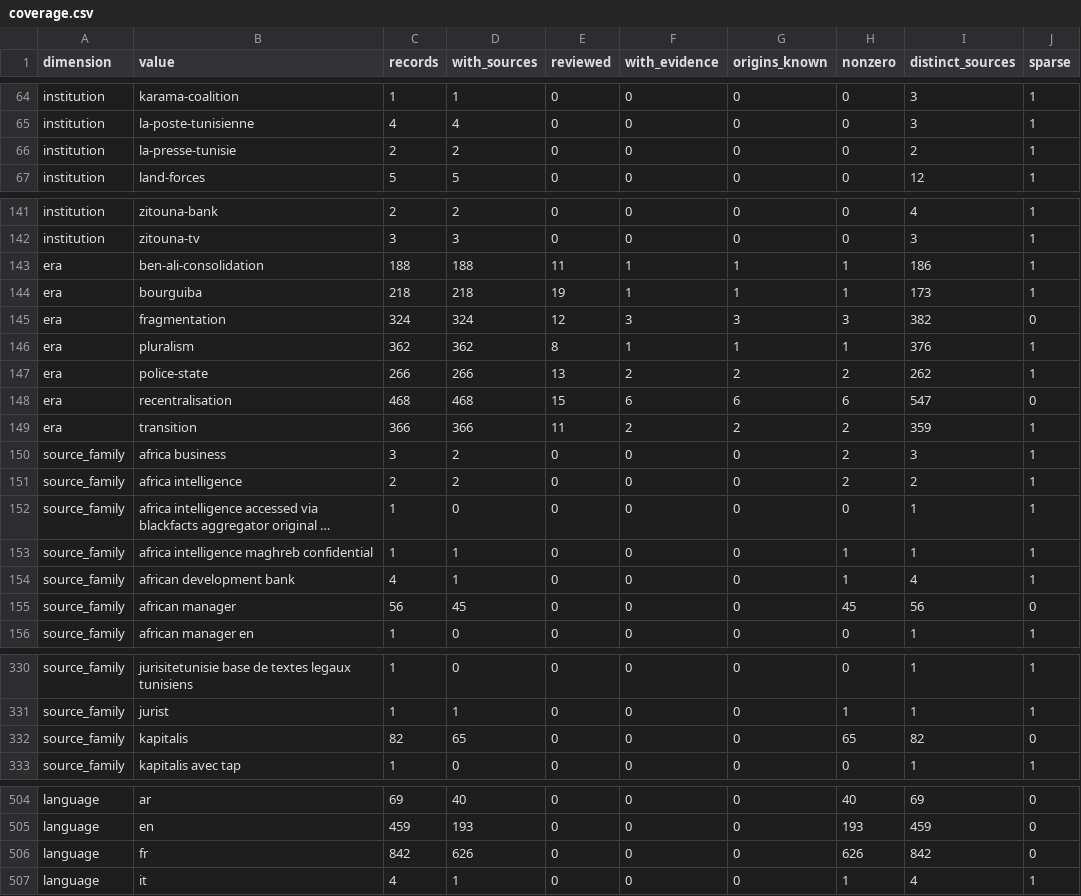
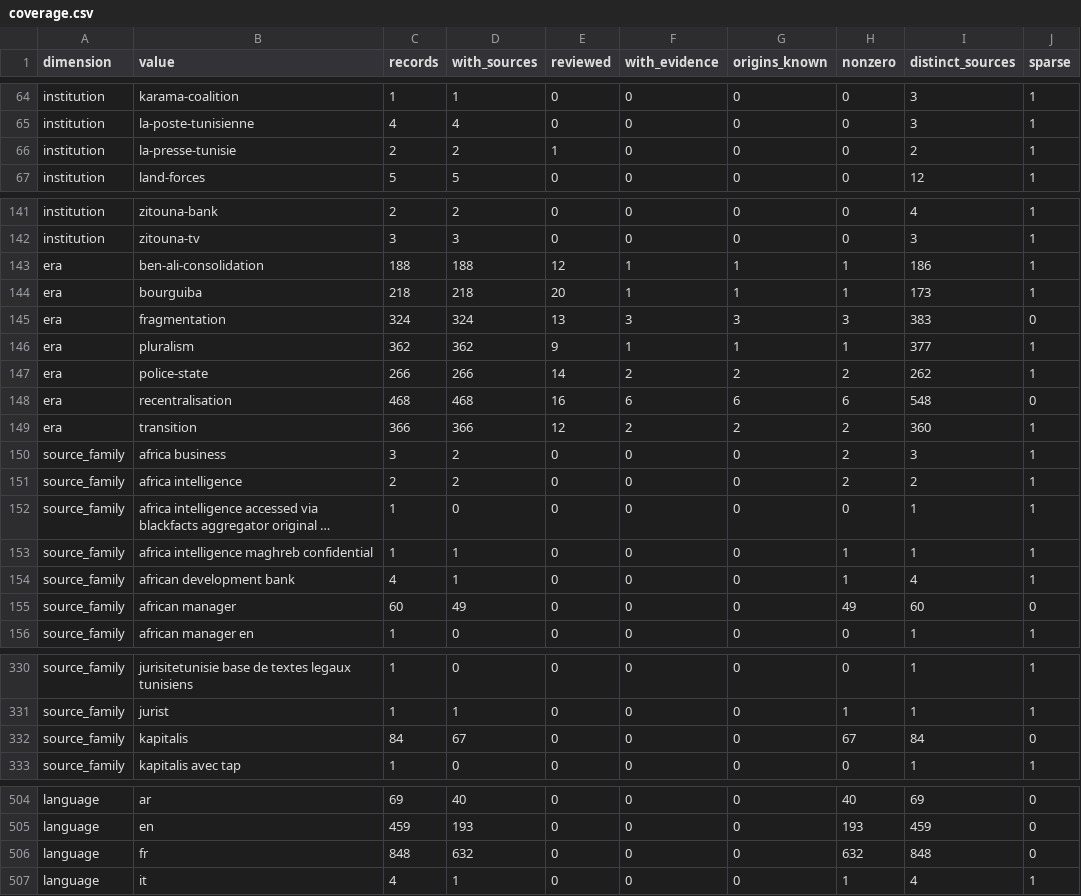
Before and after one commit to deepontology/deeptunisia, a CSV file: output/coverage.csv, drawn as a sheet; only a part is shown, gaps mark what is left out; long unchanged cells end in …; the diff covers the shown part only.

Commit message:
Data: merge the 2026-10-13 sweep (four events, one re-verification)
Four events from the 2026-10-10 to 2026-10-13 window, each grade C with basis
inferred and one relayed source:

- ev-saied-evacuation-pardon-2026-10-13: Saied grants a pardon to 2,288 people
  and orders conditional release for a further 424 on the 63rd Evacuation Day.
- ev-tunisia-germany-health-forum-2026-10-13: Ferjani and the German Health
  Alliance agree a health forum and a 2027 German investors' visit.
- ev-sumud-activists-verdict-2026-10-12: suspended sentences for three
  activists arrested after the 19 September Sumud rally.
- ev-zouari-mining-energy-interview-2026-10-12: a 10 Mt phosphate target, a
  2026-2030 gas pivot and a forthcoming hydrocarbons code.

Six cited sources land in data/sources.yaml. The p-party-upr-mraihi end-date is
re-verified to 2026-10. The research cutoff advances to 2026-10-13, with the
pinned defaults in scripts/parameters.ts and scripts/test-parameters.ts and the
hand-maintained claim surfaces in landing/ and data/public-claims.yaml moved to
the resolved counts.

The commit also regenerates the tracked mirrors (README stat spans, output/,
static/) so they match the data again; they had drifted behind the data since
the mouna-siala correction.

Gates: npm run data, npm run build, npm run test, npm run check all pass.

```diff
--- a/output/coverage.csv
+++ b/output/coverage.csv
@@ -65,3 +65,3 @@ institution,karama-coalition,1,1,0,0,0,0,3,1
 institution,la-poste-tunisienne,4,4,0,0,0,0,3,1
-institution,la-presse-tunisie,2,2,0,0,0,0,2,1
+institution,la-presse-tunisie,2,2,1,0,0,0,2,1
 institution,land-forces,5,5,0,0,0,0,12,1
@@ -142,9 +142,9 @@ institution,zitouna-bank,2,2,0,0,0,0,4,1
 institution,zitouna-tv,3,3,0,0,0,0,3,1
-era,ben-ali-consolidation,188,188,11,1,1,1,186,1
-era,bourguiba,218,218,19,1,1,1,173,1
-era,fragmentation,324,324,12,3,3,3,382,0
-era,pluralism,362,362,8,1,1,1,376,1
-era,police-state,266,266,13,2,2,2,262,1
-era,recentralisation,468,468,15,6,6,6,547,0
-era,transition,366,366,11,2,2,2,359,1
+era,ben-ali-consolidation,188,188,12,1,1,1,186,1
+era,bourguiba,218,218,20,1,1,1,173,1
+era,fragmentation,324,324,13,3,3,3,383,0
+era,pluralism,362,362,9,1,1,1,377,1
+era,police-state,266,266,14,2,2,2,262,1
+era,recentralisation,468,468,16,6,6,6,548,0
+era,transition,366,366,12,2,2,2,360,1
 source_family,africa business,3,2,0,0,0,2,3,1
@@ -154,3 +154,3 @@ source_family,africa intelligence maghreb confidential,1,1,0,0,0,1,1,1
 source_family,african development bank,4,1,0,0,0,1,4,1
-source_family,african manager,56,45,0,0,0,45,56,0
+source_family,african manager,60,49,0,0,0,49,60,0
 source_family,african manager en,1,0,0,0,0,0,1,1
@@ -331,3 +331,3 @@ source_family,jurisitetunisie base de textes legaux tunisiens,1,0,0,0,0,0,1,1
 source_family,jurist,1,1,0,0,0,1,1,1
-source_family,kapitalis,82,65,0,0,0,65,82,0
+source_family,kapitalis,84,67,0,0,0,67,84,0
 source_family,kapitalis avec tap,1,0,0,0,0,0,1,1
@@ -505,3 +505,3 @@ language,ar,69,40,0,0,0,40,69,0
 language,en,459,193,0,0,0,193,459,0
-language,fr,842,626,0,0,0,626,842,0
+language,fr,848,632,0,0,0,632,848,0
 language,it,4,1,0,0,0,1,4,1
```
Also changed, not shown: 2 edited cells elsewhere in this file, output/review-coverage.csv, 25 other files.
